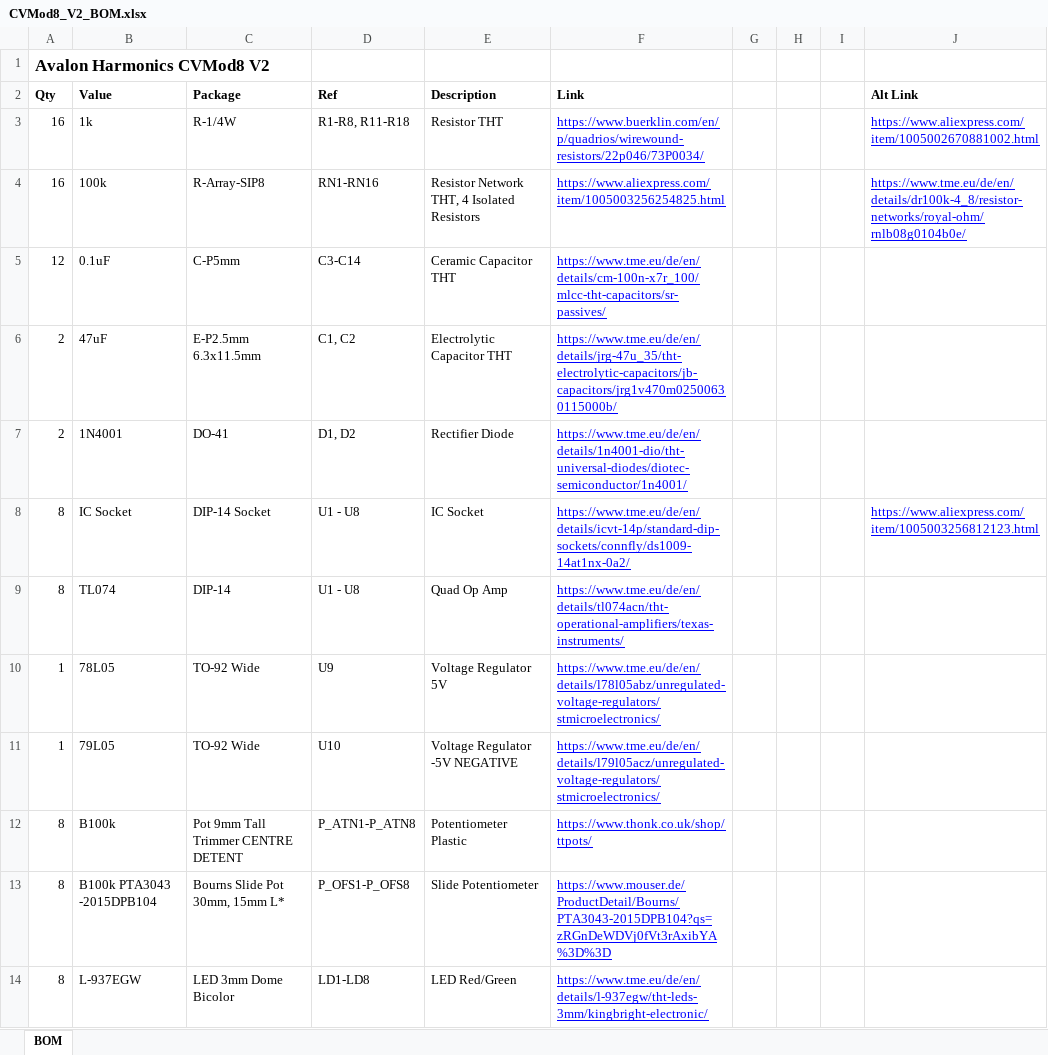
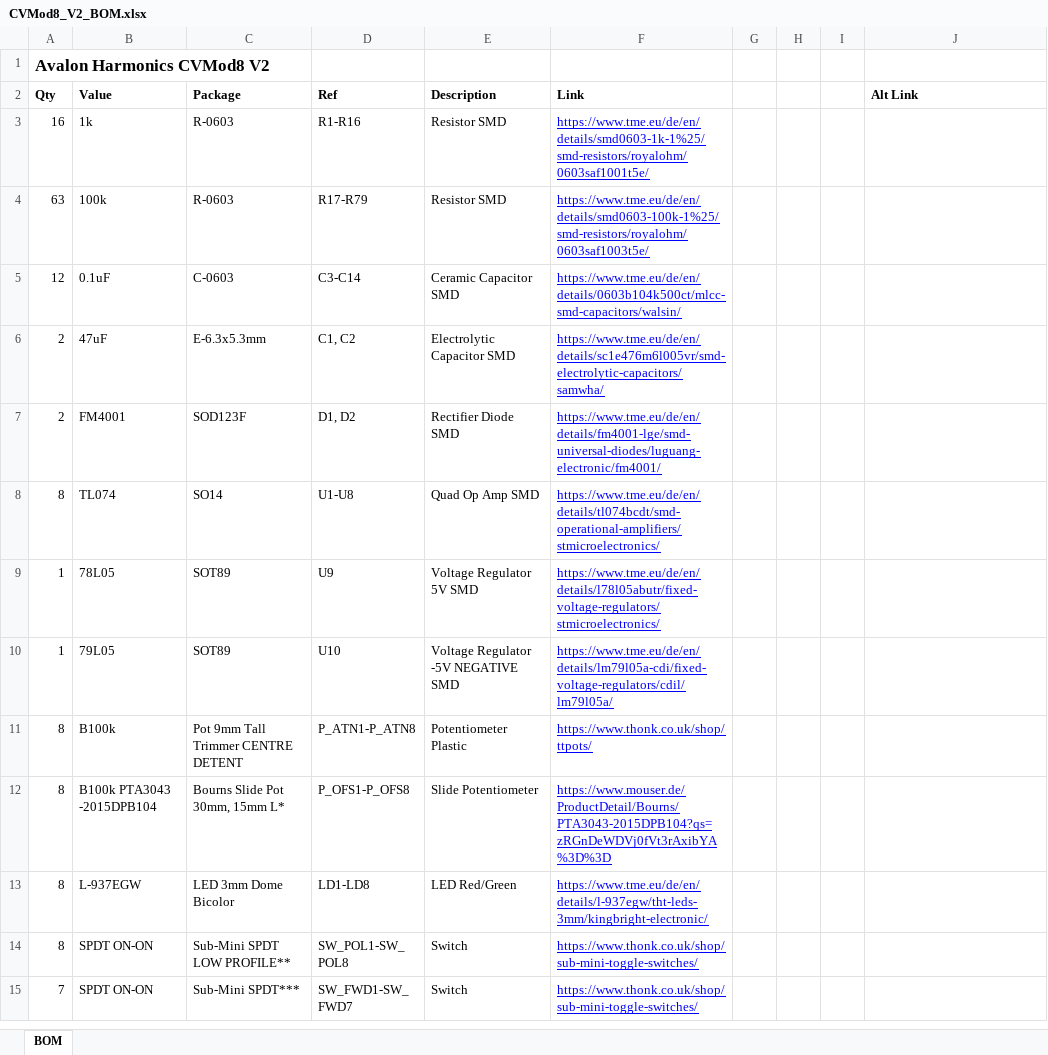
Before and after one commit to Thorinair/Avalon-Harmonics, an Excel workbook: Modules/CVMod8_V2/CVMod8_V2_BOM.xlsx, sheet BOM, drawn as a sheet; only a part is shown; the shorter side is filled out with more unchanged rows; values as stored, in another font and other column widths than the file's, no borders; removed rows and columns are numbered as before the commit, all else as after; the diff covers the shown part only; the diff names each change by its address in the sheet, - before the commit and + after, or states it on an @@ line.

Commit message:
Release SMD CVMod8 V2.

```diff
--- a/Modules/CVMod8_V2/CVMod8_V2_BOM.xlsx (sheet BOM)
+++ b/Modules/CVMod8_V2/CVMod8_V2_BOM.xlsx (sheet BOM)
-C3 (Package): R-1/4W
+C3 (Package): R-0603
-D3 (Ref): R1-R8, R11-R18
+D3 (Ref): R1-R16
-E3 (Description): Resistor THT
+E3 (Description): Resistor SMD
-F3 (Link): https://www.buerklin.com/en/p/quadrios/wirewound-resistors/22p046/73P0034/
+F3 (Link): https://www.tme.eu/de/en/details/smd0603-1k-1%25/smd-resistors/royalohm/0603saf1001t5e/
-J3 (Alt Link): https://www.aliexpress.com/item/1005002670881002.html
+J3 (Alt Link): (empty)
-row 4: 16 | 100k | R-Array-SIP8 | RN1-RN16 | Resistor Network THT, 4 Isolated Resistors | https://www.aliexpress.com/item/1005003256254825.html |  |  |  | https://www.tme.eu/de/en/details/dr100k-4_8/resistor-networks/royal-ohm/rnlb08g0104b0e/
+row 4: 63 | 100k | R-0603 | R17-R79 | Resistor SMD | https://www.tme.eu/de/en/details/smd0603-100k-1%25/smd-resistors/royalohm/0603saf1003t5e/
-C5 (Package): C-P5mm
+C5 (Package): C-0603
-E5 (Description): Ceramic Capacitor THT
+E5 (Description): Ceramic Capacitor SMD
-F5 (Link): https://www.tme.eu/de/en/details/cm-100n-x7r_100/mlcc-tht-capacitors/sr-passives/
+F5 (Link): https://www.tme.eu/de/en/details/0603b104k500ct/mlcc-smd-capacitors/walsin/
-C6 (Package): E-P2.5mm 6.3x11.5mm
+C6 (Package): E-6.3x5.3mm
-E6 (Description): Electrolytic Capacitor THT
+E6 (Description): Electrolytic Capacitor SMD
-F6 (Link): https://www.tme.eu/de/en/details/jrg-47u_35/tht-electrolytic-capacitors/jb-capacitors/jrg1v470m02500630115000b/
+F6 (Link): https://www.tme.eu/de/en/details/sc1e476m6l005vr/smd-electrolytic-capacitors/samwha/
-B7 (Value): 1N4001
+B7 (Value): FM4001
-C7 (Package): DO-41
+C7 (Package): SOD123F
-E7 (Description): Rectifier Diode
+E7 (Description): Rectifier Diode SMD
-F7 (Link): https://www.tme.eu/de/en/details/1n4001-dio/tht-universal-diodes/diotec-semiconductor/1n4001/
+F7 (Link): https://www.tme.eu/de/en/details/fm4001-lge/smd-universal-diodes/luguang-electronic/fm4001/
-row 8: 8 | IC Socket | DIP-14 Socket | U1 - U8 | IC Socket | https://www.tme.eu/de/en/details/icvt-14p/standard-dip-sockets/connfly/ds1009-14at1nx-0a2/ |  |  |  | https://www.aliexpress.com/item/1005003256812123.html
-C8 (Package): DIP-14
+C8 (Package): SO14
-D8 (Ref): U1 - U8
+D8 (Ref): U1-U8
-E8 (Description): Quad Op Amp
+E8 (Description): Quad Op Amp SMD
-F8 (Link): https://www.tme.eu/de/en/details/tl074acn/tht-operational-amplifiers/texas-instruments/
+F8 (Link): https://www.tme.eu/de/en/details/tl074bcdt/smd-operational-amplifiers/stmicroelectronics/
-C9:C10 (Package): TO-92 Wide
+C9:C10 (Package): SOT89
-E9 (Description): Voltage Regulator 5V
+E9 (Description): Voltage Regulator 5V SMD
-F9 (Link): https://www.tme.eu/de/en/details/l78l05abz/unregulated-voltage-regulators/stmicroelectronics/
+F9 (Link): https://www.tme.eu/de/en/details/l78l05abutr/fixed-voltage-regulators/stmicroelectronics/
-E10 (Description): Voltage Regulator -5V NEGATIVE
+E10 (Description): Voltage Regulator -5V NEGATIVE SMD
-F10 (Link): https://www.tme.eu/de/en/details/l79l05acz/unregulated-voltage-regulators/stmicroelectronics/
+F10 (Link): https://www.tme.eu/de/en/details/lm79l05a-cdi/fixed-voltage-regulators/cdil/lm79l05a/
```
Also changed, not shown: 1 added row, 5 removed rows and 8 edited cells elsewhere in this sheet, 25 other files.
